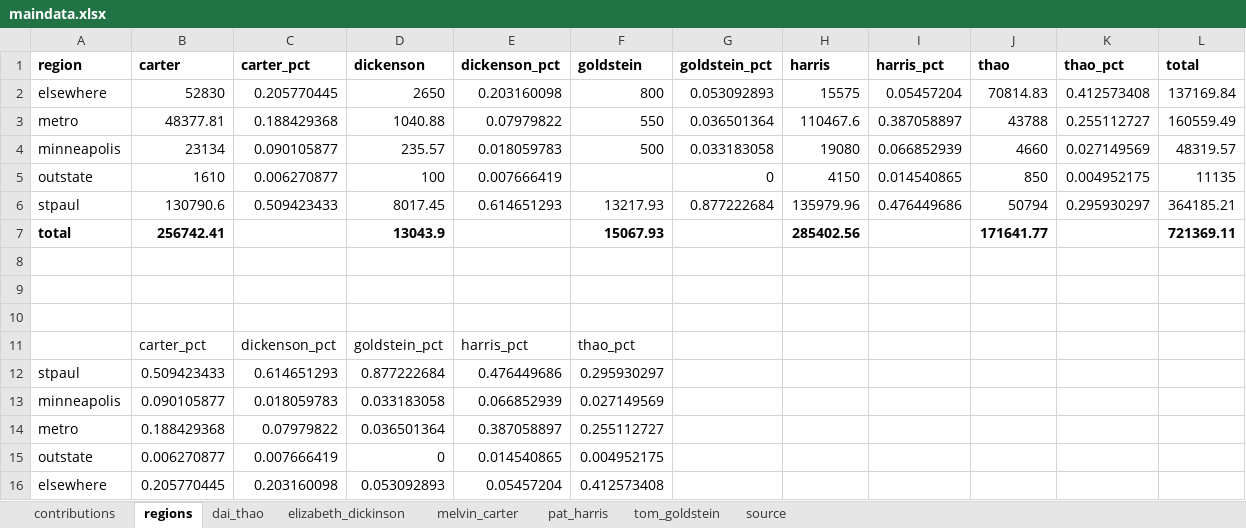
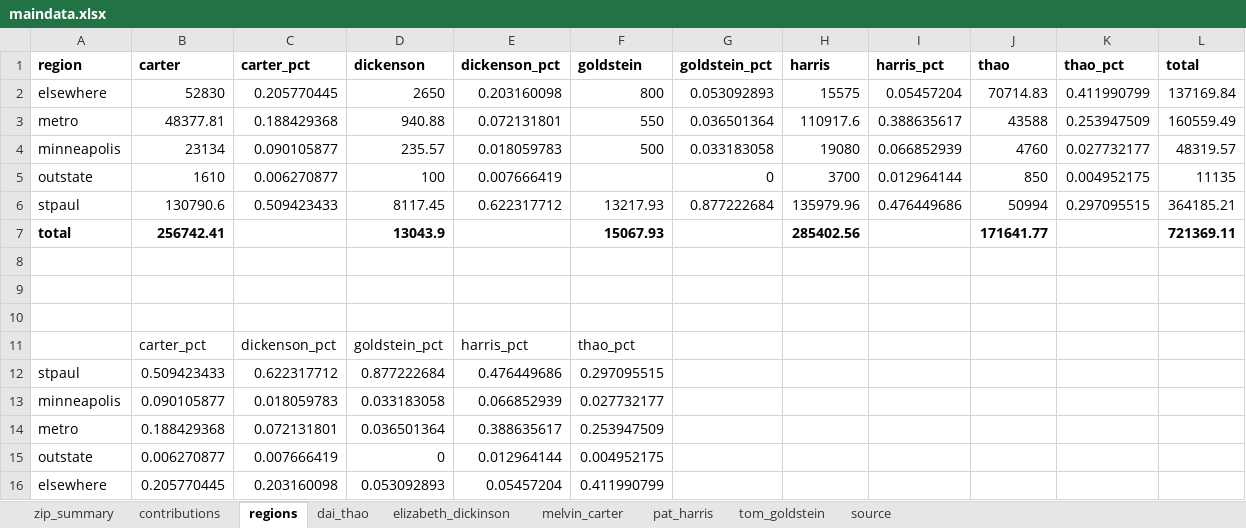
Before and after one commit to striblab/20171028-stp_mayoral_race, an Excel workbook: builds/development/data/maindata.xlsx, sheet regions, drawn as a sheet; values as stored, in another font and other column widths than the file's, no borders; the diff names each change by its address in the sheet, - before the commit and + after, or states it on an @@ line.

```diff
--- a/builds/development/data/maindata.xlsx (sheet regions)
+++ b/builds/development/data/maindata.xlsx (sheet regions)
+sheet tab: zip_summary
-J2 (thao): 70814.83
+J2 (thao): 70714.83
-K2 (thao_pct): 0.412573408
+K2 (thao_pct): 0.411990799
-D3 (dickenson): 1040.88
+D3 (dickenson): 940.88
-E3 (dickenson_pct): 0.07979822
+E3 (dickenson_pct): 0.072131801
-H3 (harris): 110467.6
+H3 (harris): 110917.6
-I3 (harris_pct): 0.387058897
+I3 (harris_pct): 0.388635617
-J3 (thao): 43788
+J3 (thao): 43588
-K3 (thao_pct): 0.255112727
+K3 (thao_pct): 0.253947509
-J4 (thao): 4660
+J4 (thao): 4760
-K4 (thao_pct): 0.027149569
+K4 (thao_pct): 0.027732177
-H5 (harris): 4150
+H5 (harris): 3700
-I5 (harris_pct): 0.014540865
+I5 (harris_pct): 0.012964144
-D6 (dickenson): 8017.45
+D6 (dickenson): 8117.45
-E6 (dickenson_pct): 0.614651293
+E6 (dickenson_pct): 0.622317712
-J6 (thao): 50794
+J6 (thao): 50994
-K6 (thao_pct): 0.295930297
+K6 (thao_pct): 0.297095515
-C12 (carter_pct): 0.614651293
+C12 (carter_pct): 0.622317712
-F12 (goldstein): 0.295930297
+F12 (goldstein): 0.297095515
-F13 (goldstein): 0.027149569
+F13 (goldstein): 0.027732177
-C14 (carter_pct): 0.07979822
+C14 (carter_pct): 0.072131801
-E14 (dickenson_pct): 0.387058897
+E14 (dickenson_pct): 0.388635617
-F14 (goldstein): 0.255112727
+F14 (goldstein): 0.253947509
-E15 (dickenson_pct): 0.014540865
+E15 (dickenson_pct): 0.012964144
-F16 (goldstein): 0.412573408
+F16 (goldstein): 0.411990799
```
Also changed, not shown: sheet contributions, sheet source, builds/production/data/maindata.xlsx, 10 other files.
